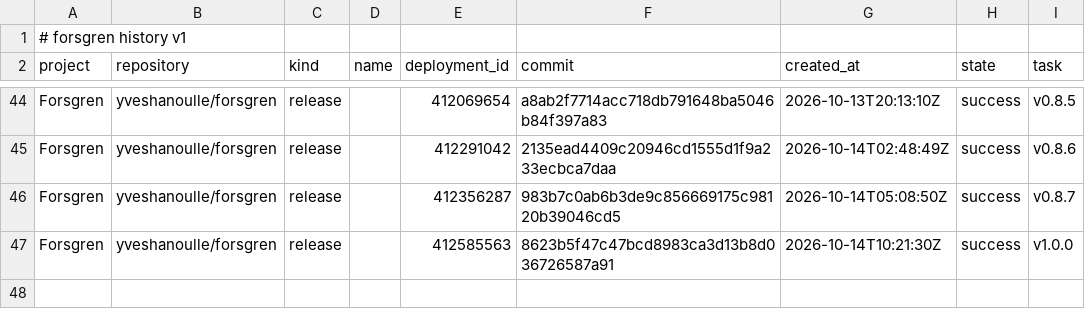
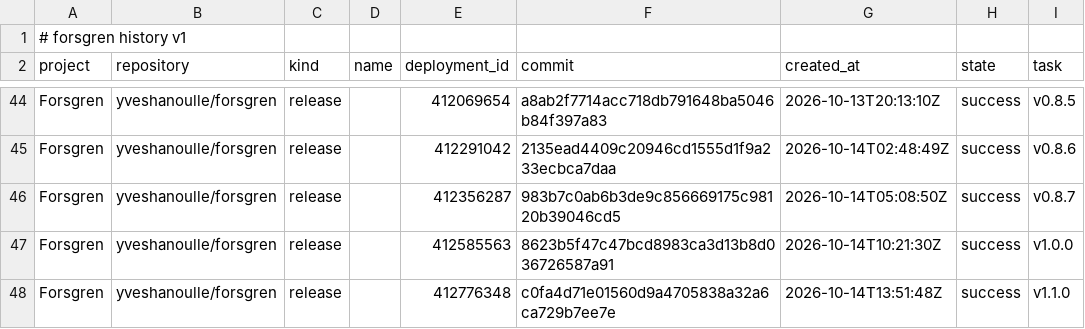
Before and after one commit to yveshanoulle/forsgren-metrics, a CSV file: data/deployments.csv, drawn as a sheet; only a part is shown, gaps mark what is left out; the diff names each change by its address in the sheet, - before the commit and + after, or states it on an @@ line.

```diff
--- a/data/deployments.csv
+++ b/data/deployments.csv
+row 48: Forsgren | yveshanoulle/forsgren | release |  | 412776348 | c0fa4d71e01560d9a4705838a32a6ca729b7ee7e | 2026-10-14T13:51:48Z | success | v1.1.0
```
Also changed, not shown: data/commits.csv, data/issue_bugs.csv, 3 other files.
